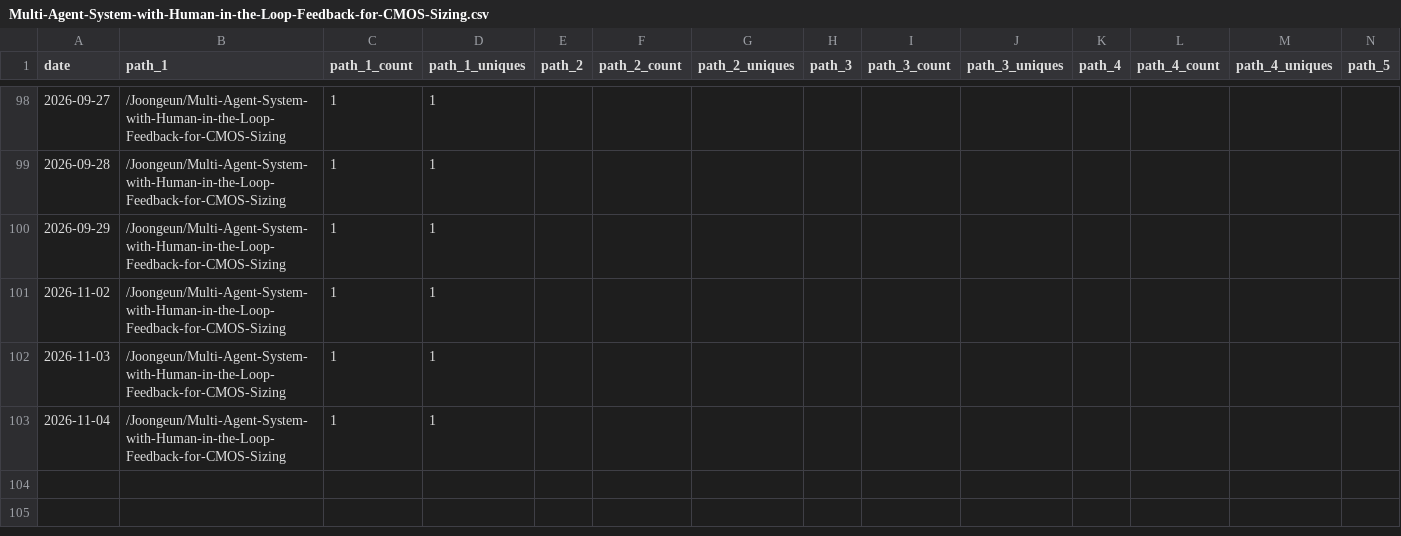
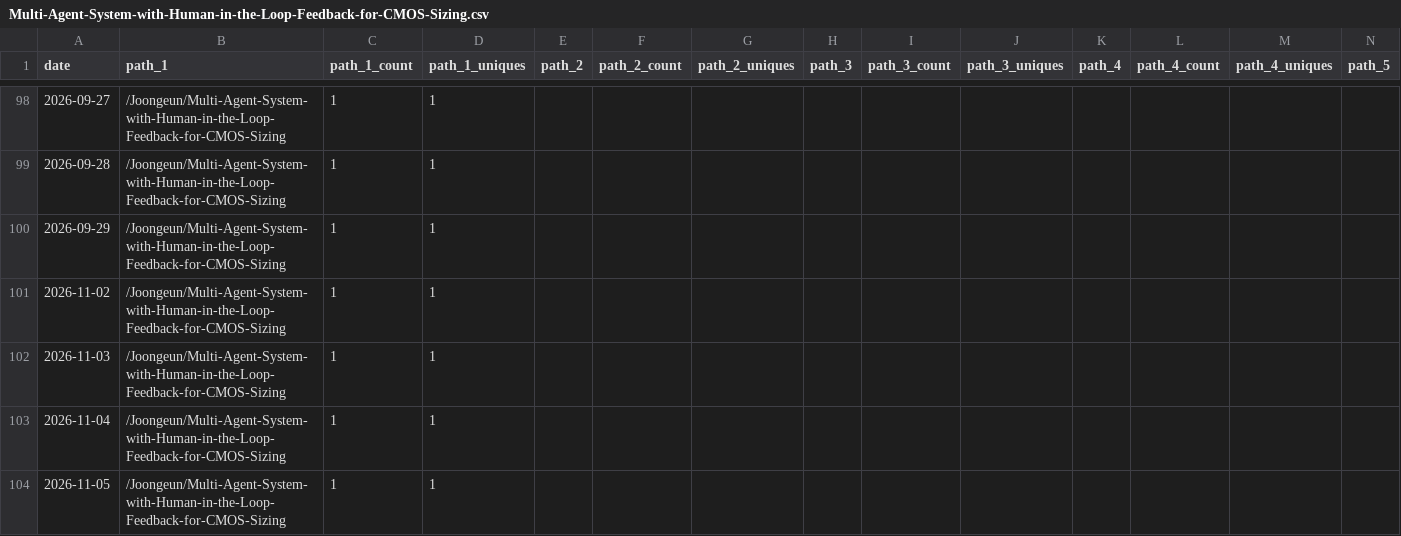
Before and after one commit to Joongeun/Joon_Project_Stats, a CSV file: data/github_paths/Multi-Agent-System-with-Human-in-the-Loop-Feedback-for-CMOS-Sizing.csv, drawn as a sheet; only a part is shown, gaps mark what is left out; rows hold the shown columns only; the diff names each change by its address in the sheet, - before the commit and + after, or states it on an @@ line.

Commit message:
data update

```diff
--- a/data/github_paths/Multi-Agent-System-with-Human-in-the-Loop-Feedback-for-CMOS-Sizing.csv
+++ b/data/github_paths/Multi-Agent-System-with-Human-in-the-Loop-Feedback-for-CMOS-Sizing.csv
+row 104: 2026-11-05 | /Joongeun/Multi-Agent-System-with-Human-in-the-Loop-Feedback-for-CMOS-Sizing | 1 | 1
```
Also changed, not shown: data/github_paths/2024-MIT-Blueprint-Hackathon-Web-Development.csv, data/github_paths/Badminton-Shuttle-Launcher.csv, 21 other files.
